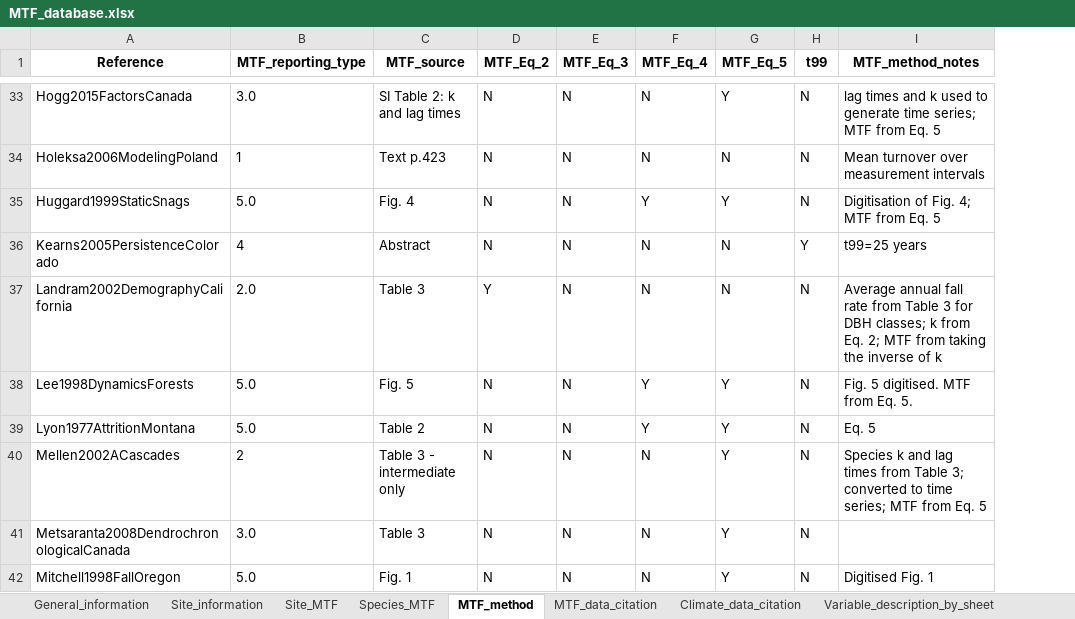
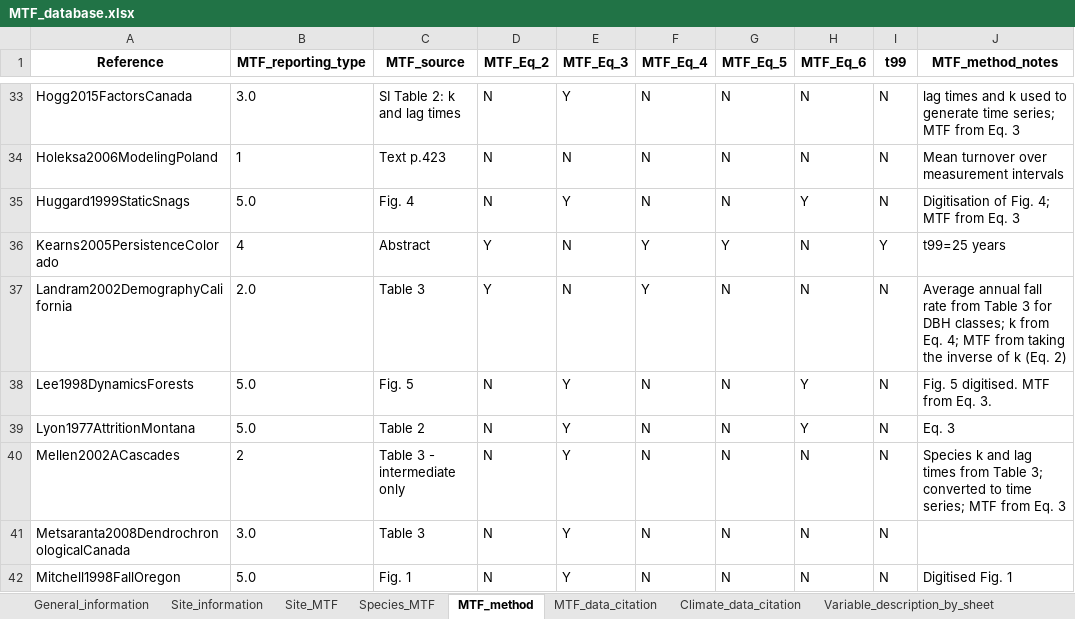
Before and after one commit to AntjeGaertner/Gaertner_2023_MTFofDSTs, an Excel workbook: data/MTF_database.xlsx, sheet MTF_method, drawn as a sheet; only a part is shown, gaps mark what is left out; values as stored, in another font and other column widths than the file's, no borders; addresses are those after the commit; the diff covers the shown part only; the diff names each change by its address in the sheet, - before the commit and + after, or states it on an @@ line.

```diff
--- a/data/MTF_database.xlsx (sheet MTF_method)
+++ b/data/MTF_database.xlsx (sheet MTF_method)
+column H (MTF_Eq_6), rows 33-42: N | N | Y | N | N | Y | Y | N | N | N
-E33 (MTF_Eq_3): N
+E33 (MTF_Eq_3): Y
-G33 (MTF_Eq_5): Y
+G33 (MTF_Eq_5): N
-J33 (MTF_method_notes): …from Eq. 5
+J33 (MTF_method_notes): …from Eq. 3
-E35 (MTF_Eq_3): N
+E35 (MTF_Eq_3): Y
-F35 (MTF_Eq_4): Y
+F35 (MTF_Eq_4): N
-G35 (MTF_Eq_5): Y
+G35 (MTF_Eq_5): N
-J35 (MTF_method_notes): Digitisation of Fig. 4; MTF from Eq. 5
+J35 (MTF_method_notes): Digitisation of Fig. 4; MTF from Eq. 3
-D36 (MTF_Eq_2): N
+D36 (MTF_Eq_2): Y
-F36:F37 (MTF_Eq_4): N
+F36:F37 (MTF_Eq_4): Y
-G36 (MTF_Eq_5): N
+G36 (MTF_Eq_5): Y
-J37 (MTF_method_notes): …from Eq. 2; MTF from taking the inverse of k
+J37 (MTF_method_notes): …from Eq. 4; MTF from taking the inverse of k (Eq. 2)
-E38:E42 (MTF_Eq_3): N
+E38:E42 (MTF_Eq_3): Y
-F38:F39 (MTF_Eq_4): Y
+F38:F39 (MTF_Eq_4): N
-G38:G42 (MTF_Eq_5): Y
+G38:G42 (MTF_Eq_5): N
-J38 (MTF_method_notes): Fig. 5 digitised. MTF from Eq. 5.
+J38 (MTF_method_notes): Fig. 5 digitised. MTF from Eq. 3.
-J39 (MTF_method_notes): Eq. 5
+J39 (MTF_method_notes): Eq. 3
-J40 (MTF_method_notes): …from Eq. 5
+J40 (MTF_method_notes): …from Eq. 3
```
Also changed, not shown: 164 edited cells elsewhere in this sheet, sheet Species_MTF, sheet Site_MTF, sheet MTF_data_citation, sheet Variable_description_by_sheet, sheet Climate_data_citation, 24 other files.
